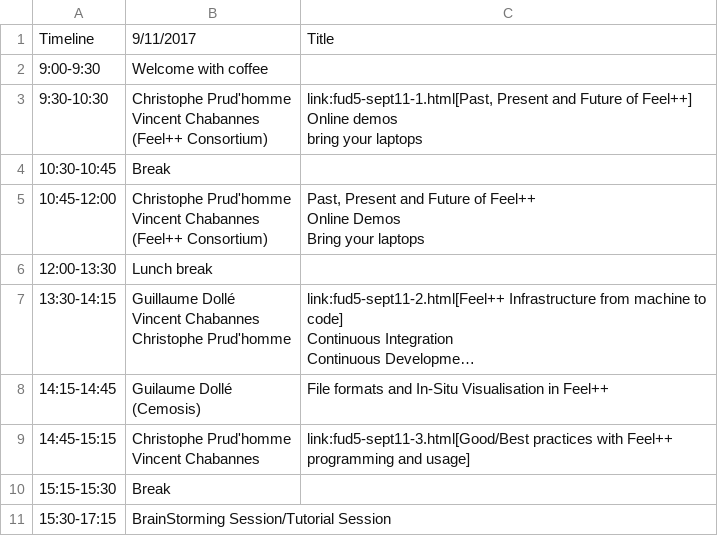
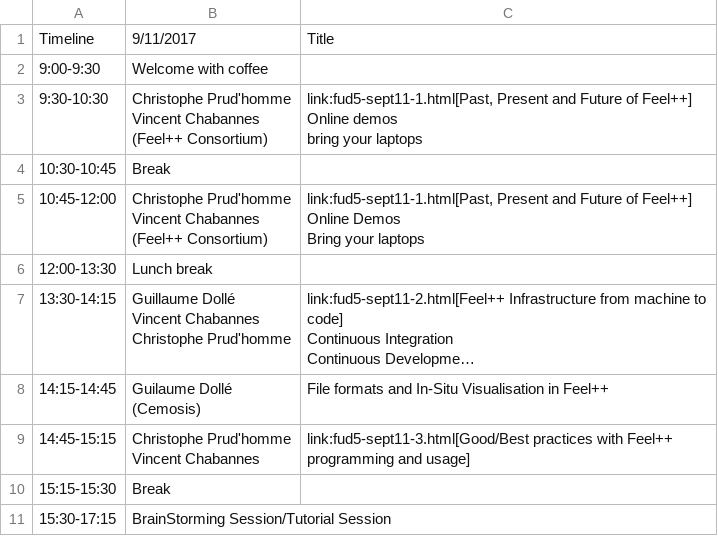
Before and after one commit to feelpp/old.www.feelpp.org, a CSV file: _posts/fud5-sept11.csv, drawn as a sheet; long unchanged cells end in ….

Commit message:
add link to -1 second part

```diff
--- a/_posts/fud5-sept11.csv
+++ b/_posts/fud5-sept11.csv
@@ -8,7 +8,7 @@ bring your laptops"
 10:30-10:45,Break,
-10:45-12:00,"Christophe Prud'homme
-Vincent Chabannes
-(Feel++ Consortium)","Past, Present and Future of Feel++
-Online Demos
-Bring your laptops"
+10:45-12:00,"Christophe Prud'homme
+Vincent Chabannes
+(Feel++ Consortium)","link:fud5-sept11-1.html[Past, Present and Future of Feel++]
+Online Demos
+Bring your laptops"
 12:00-13:30,Lunch break,
```
